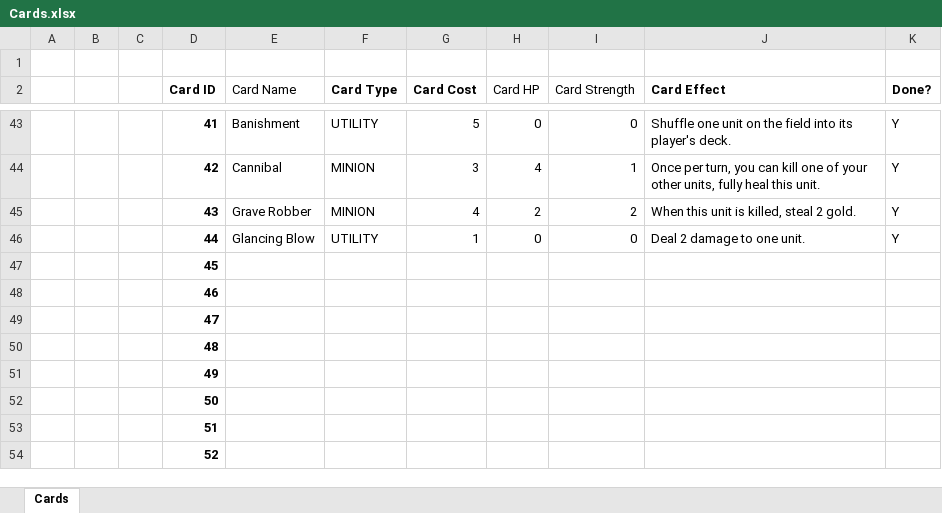
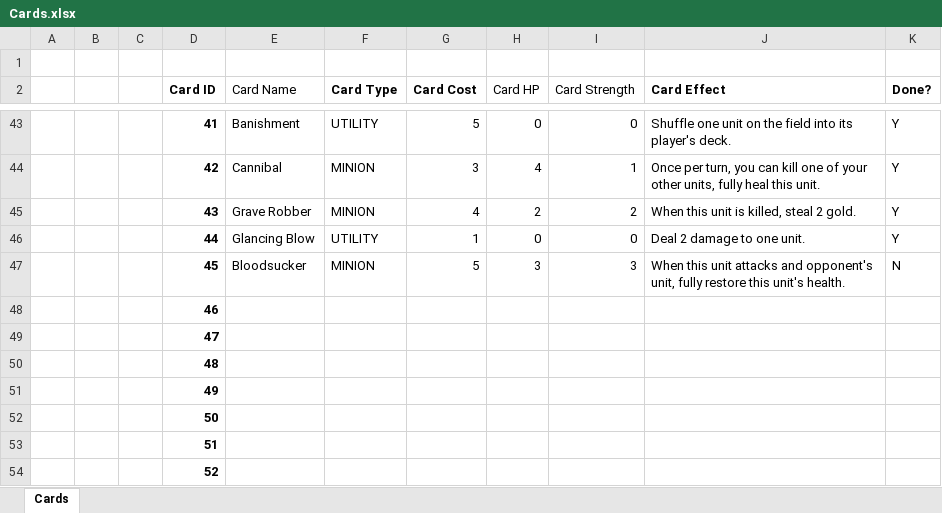
Before and after one commit to OhCrepe/CardGame, an Excel workbook: Cards.xlsx, sheet Cards, drawn as a sheet; only a part is shown, gaps mark what is left out; values as stored, in another font and other column widths than the file's, no borders; conditional formats not drawn; removed rows and columns are numbered as before the commit, all else as after; the diff names each change by its address in the sheet, - before the commit and + after, or states it on an @@ line.

```diff
--- a/Cards.xlsx (sheet Cards)
+++ b/Cards.xlsx (sheet Cards)
-row 47:  |  |  | 45
+row 47:  |  |  | 45 | Bloodsucker | MINION | 5 | 3 | 3 | When this unit attacks and opponent's unit, fully restore this unit's health. | N
```
Also changed, not shown: 21 other files.
